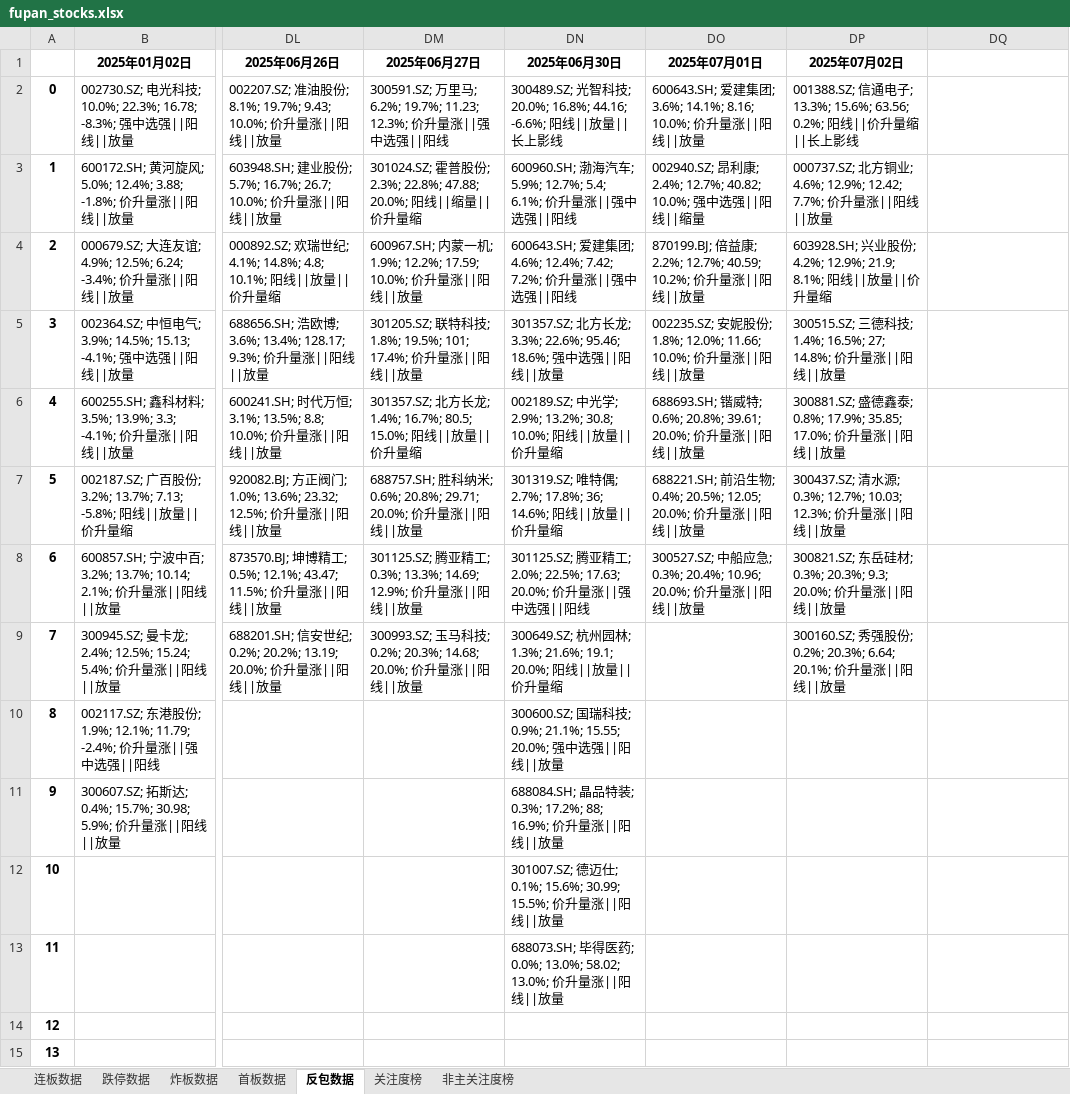
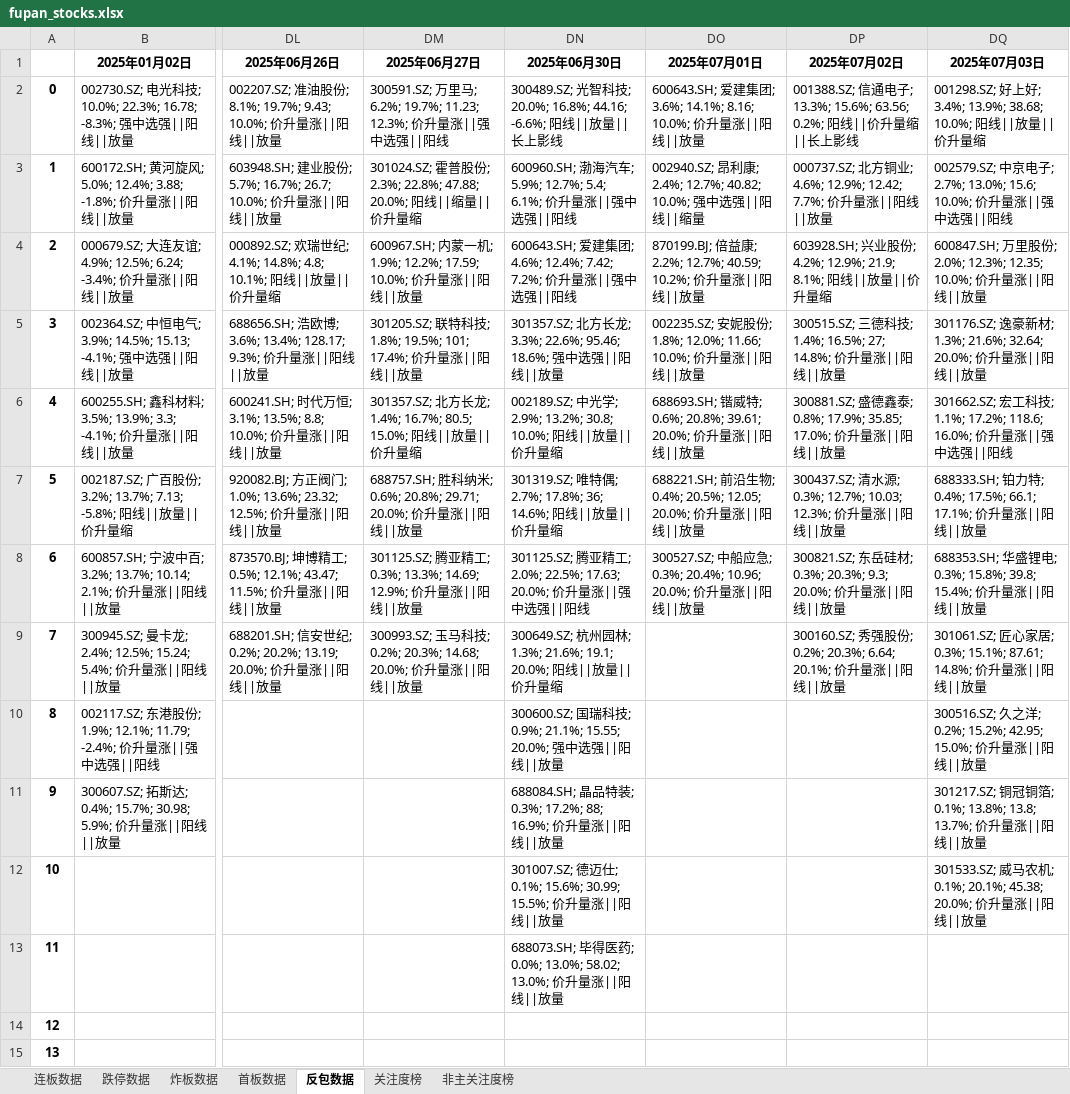
Before and after one commit to KealLiang/HardTrading, an Excel workbook: excel/fupan_stocks.xlsx, sheet 反包数据, drawn as a sheet; only a part is shown, gaps mark what is left out; values as stored, in another font and other column widths than the file's, no borders; the diff names each change by its address in the sheet, - before the commit and + after, or states it on an @@ line.

```diff
--- a/excel/fupan_stocks.xlsx (sheet 反包数据)
+++ b/excel/fupan_stocks.xlsx (sheet 反包数据)
-DQ1: (empty)
+DQ1: 2025年07月03日
-DQ2 (2025年07月03日): (empty)
+DQ2 (2025年07月03日): 001298.SZ; 好上好; 3.4%; 13.9%; 38.68; 10.0%; 阳线||放量||价升量缩
-DQ3 (2025年07月03日): (empty)
+DQ3 (2025年07月03日): 002579.SZ; 中京电子; 2.7%; 13.0%; 15.6; 10.0%; 价升量涨||强中选强||阳线
-DQ4 (2025年07月03日): (empty)
+DQ4 (2025年07月03日): 600847.SH; 万里股份; 2.0%; 12.3%; 12.35; 10.0%; 价升量涨||阳线||放量
-DQ5 (2025年07月03日): (empty)
+DQ5 (2025年07月03日): 301176.SZ; 逸豪新材; 1.3%; 21.6%; 32.64; 20.0%; 价升量涨||阳线||放量
-DQ6 (2025年07月03日): (empty)
+DQ6 (2025年07月03日): 301662.SZ; 宏工科技; 1.1%; 17.2%; 118.6; 16.0%; 价升量涨||强中选强||阳线
-DQ7 (2025年07月03日): (empty)
+DQ7 (2025年07月03日): 688333.SH; 铂力特; 0.4%; 17.5%; 66.1; 17.1%; 价升量涨||阳线||放量
-DQ8 (2025年07月03日): (empty)
+DQ8 (2025年07月03日): 688353.SH; 华盛锂电; 0.3%; 15.8%; 39.8; 15.4%; 价升量涨||阳线||放量
-DQ9 (2025年07月03日): (empty)
+DQ9 (2025年07月03日): 301061.SZ; 匠心家居; 0.3%; 15.1%; 87.61; 14.8%; 价升量涨||阳线||放量
-DQ10 (2025年07月03日): (empty)
+DQ10 (2025年07月03日): 300516.SZ; 久之洋; 0.2%; 15.2%; 42.95; 15.0%; 价升量涨||阳线||放量
-DQ11 (2025年07月03日): (empty)
+DQ11 (2025年07月03日): 301217.SZ; 铜冠铜箔; 0.1%; 13.8%; 13.8; 13.7%; 价升量涨||阳线||放量
-DQ12 (2025年07月03日): (empty)
+DQ12 (2025年07月03日): 301533.SZ; 威马农机; 0.1%; 20.1%; 45.38; 20.0%; 价升量涨||阳线||放量
```
Also changed, not shown: sheet 非主关注度榜, sheet 关注度榜, sheet 炸板数据, sheet 连板数据, sheet 首板数据, sheet 跌停数据, excel/fupan_analysis.xlsx, excel/fupan_stocks_non_main.xlsx, 3 other files.
